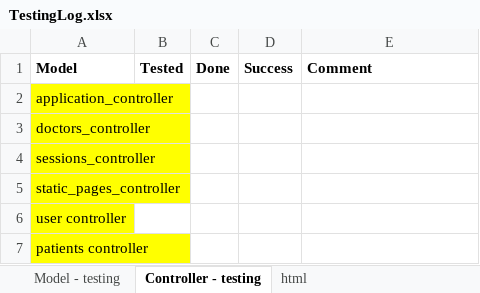
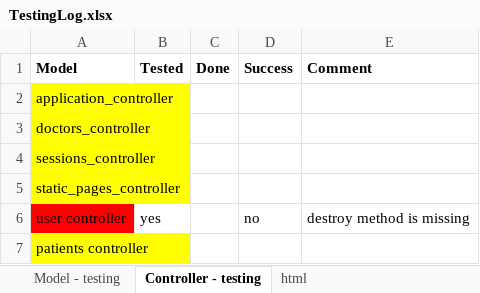
Before and after one commit to hellknight3/sample_app, an Excel workbook: TestingLog.xlsx, sheet Controller - testing, drawn as a sheet; values as stored, in another font and other column widths than the file's, no borders; the diff names each change by its address in the sheet, - before the commit and + after, or states it on an @@ line.

Commit message:
user controltesting missing update

```diff
--- a/TestingLog.xlsx (sheet Controller - testing)
+++ b/TestingLog.xlsx (sheet Controller - testing)
-A6 fill: #FFFF00
+A6 fill: #FF0000
-B6 (Tested): (empty)
+B6 (Tested): yes
-D6 (Success): (empty)
+D6 (Success): no
-E6 (Comment): (empty)
+E6 (Comment): destroy method is missing
```
Also changed, not shown: 1 other file.
